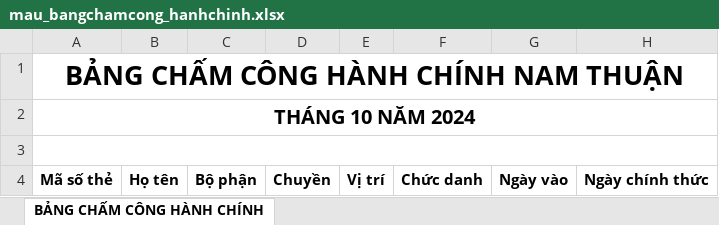
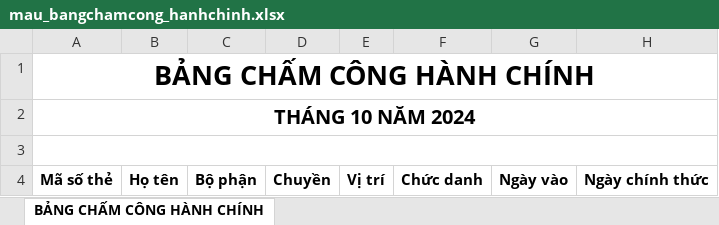
Before and after one commit to mrdotiendat1992/HRM, an Excel workbook: static/uploads/mau/bangcong/mau_bangchamcong_hanhchinh.xlsx, sheet BẢNG CHẤM CÔNG HÀNH CHÍNH, drawn as a sheet; only a part is shown; values as stored, in another font and other column widths than the file's, no borders; the diff names each change by its address in the sheet, - before the commit and + after, or states it on an @@ line.

Commit message:
Bỏ chữ NAM THUẬN

```diff
--- a/static/uploads/mau/bangcong/mau_bangchamcong_hanhchinh.xlsx (sheet BẢNG CHẤM CÔNG HÀNH CHÍNH)
+++ b/static/uploads/mau/bangcong/mau_bangchamcong_hanhchinh.xlsx (sheet BẢNG CHẤM CÔNG HÀNH CHÍNH)
-A1: BẢNG CHẤM CÔNG HÀNH CHÍNH NAM THUẬN
+A1: BẢNG CHẤM CÔNG HÀNH CHÍNH
```
Also changed, not shown: static/uploads/mau/bangcong/mau_bangchamcong_tonghop.xlsx.
